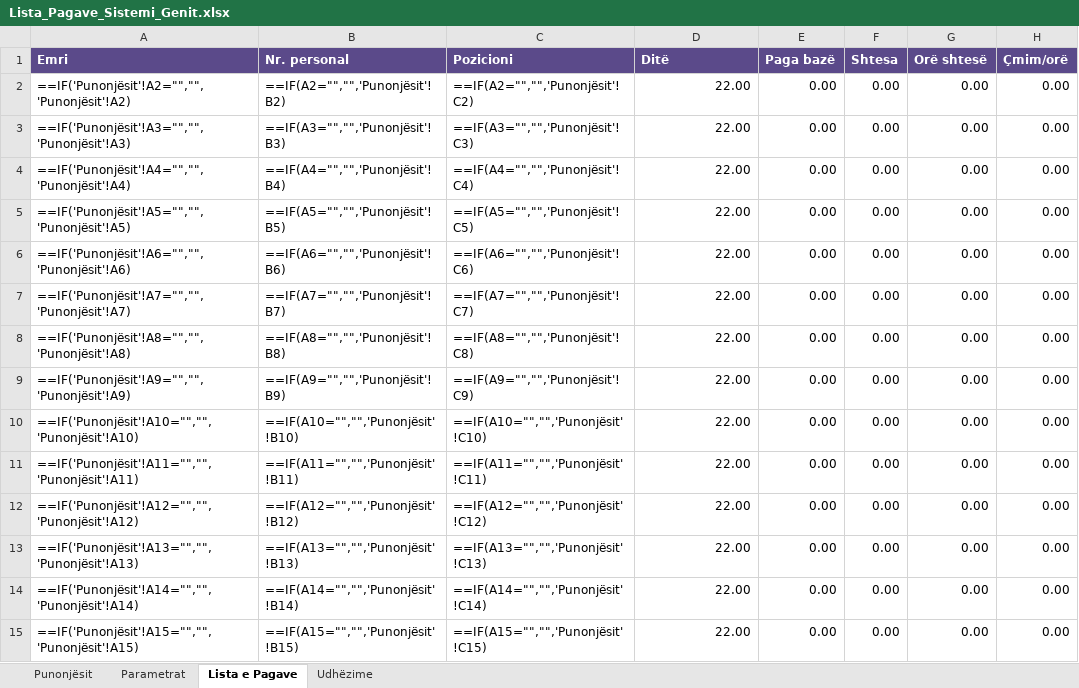
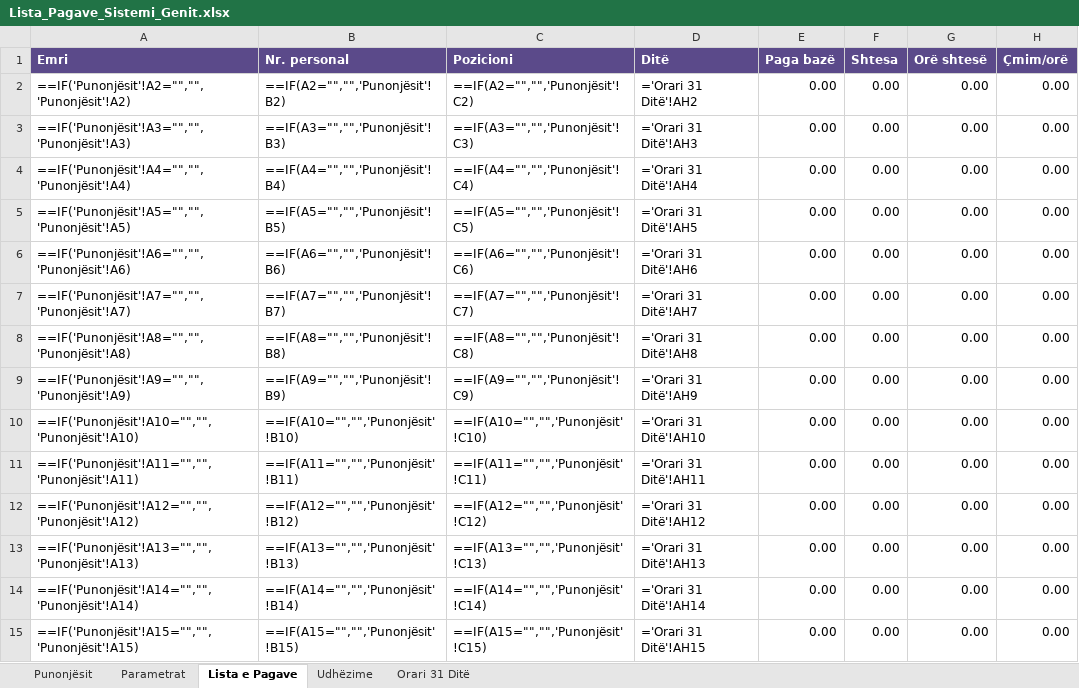
Before and after one commit to genilufra-droid/sistemi-genit-cloud, an Excel workbook: Lista_Pagave_Sistemi_Genit.xlsx, sheet Lista e Pagave, drawn as a sheet; only a part is shown; values as stored, in another font and other column widths than the file's, no borders; formulas without a stored value are shown as written; the diff covers the shown part only; the diff names each change by its address in the sheet, - before the commit and + after, or states it on an @@ line.

```diff
--- a/Lista_Pagave_Sistemi_Genit.xlsx (sheet Lista e Pagave)
+++ b/Lista_Pagave_Sistemi_Genit.xlsx (sheet Lista e Pagave)
+sheet tab: Orari 31 Ditë
-D2 (Ditë): 22.00
+D2 (Ditë): ='Orari 31 Ditë'!AH2
-D3 (Ditë): 22.00
+D3 (Ditë): ='Orari 31 Ditë'!AH3
-D4 (Ditë): 22.00
+D4 (Ditë): ='Orari 31 Ditë'!AH4
-D5 (Ditë): 22.00
+D5 (Ditë): ='Orari 31 Ditë'!AH5
-D6 (Ditë): 22.00
+D6 (Ditë): ='Orari 31 Ditë'!AH6
-D7 (Ditë): 22.00
+D7 (Ditë): ='Orari 31 Ditë'!AH7
-D8 (Ditë): 22.00
+D8 (Ditë): ='Orari 31 Ditë'!AH8
-D9 (Ditë): 22.00
+D9 (Ditë): ='Orari 31 Ditë'!AH9
-D10 (Ditë): 22.00
+D10 (Ditë): ='Orari 31 Ditë'!AH10
-D11 (Ditë): 22.00
+D11 (Ditë): ='Orari 31 Ditë'!AH11
-D12 (Ditë): 22.00
+D12 (Ditë): ='Orari 31 Ditë'!AH12
-D13 (Ditë): 22.00
+D13 (Ditë): ='Orari 31 Ditë'!AH13
-D14 (Ditë): 22.00
+D14 (Ditë): ='Orari 31 Ditë'!AH14
-D15 (Ditë): 22.00
+D15 (Ditë): ='Orari 31 Ditë'!AH15
```
Also changed, not shown: 86 edited cells elsewhere in this sheet.
